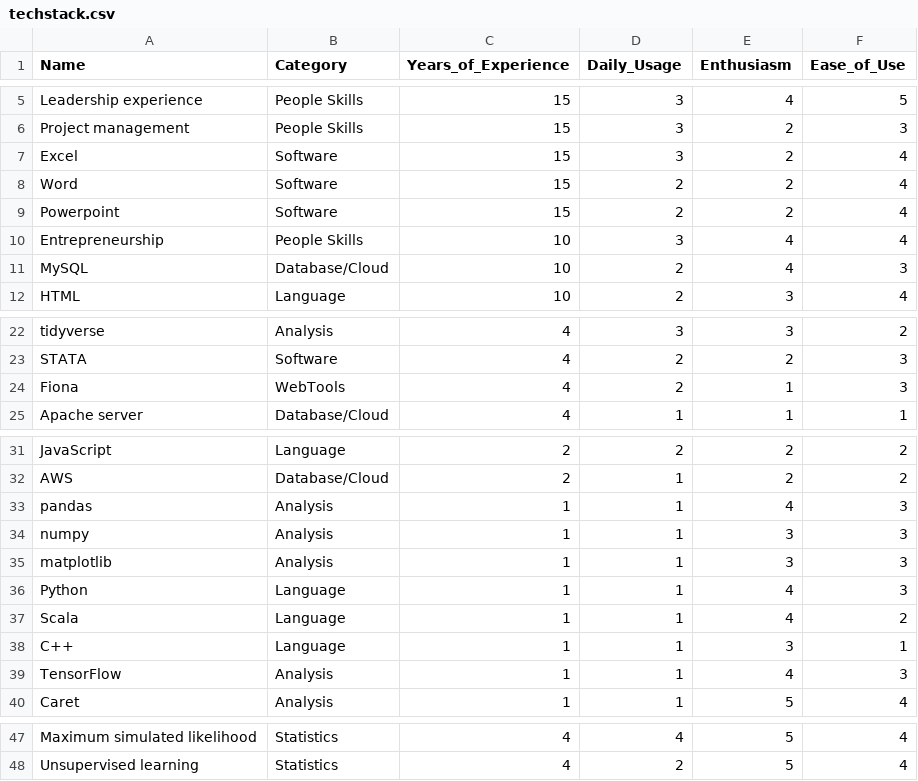
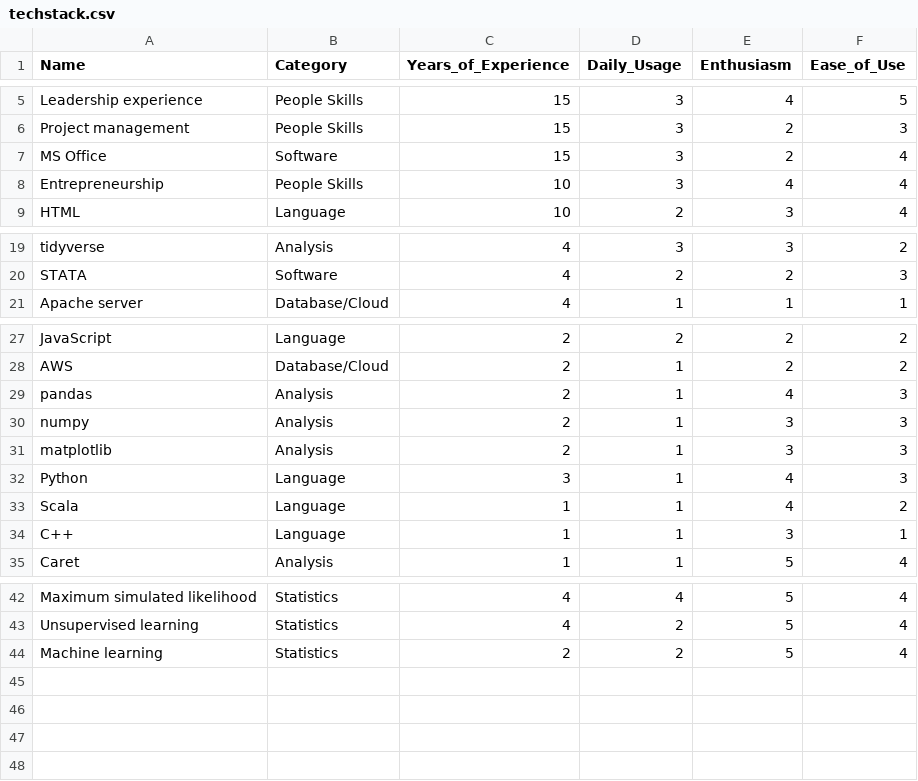
Before and after one commit to tim-sadler/techstack, a CSV file: techstack.csv, drawn as a sheet; only a part is shown, gaps mark what is left out.

```diff
--- a/techstack.csv
+++ b/techstack.csv
@@ -6,7 +6,4 @@ Leadership experience,People Skills,15,3,4,5
 Project management,People Skills,15,3,2,3
-Excel,Software,15,3,2,4
-Word,Software,15,2,2,4
-Powerpoint,Software,15,2,2,4
+MS Office,Software,15,3,2,4
 Entrepreneurship,People Skills,10,3,4,4
-MySQL,Database/Cloud,10,2,4,3
 HTML,Language,10,2,3,4
@@ -23,3 +20,2 @@ tidyverse,Analysis,4,3,3,2
 STATA,Software,4,2,2,3
-Fiona,WebTools,4,2,1,3
 Apache server,Database/Cloud,4,1,1,1
@@ -32,9 +28,8 @@ JavaScript,Language,2,2,2,2
 AWS,Database/Cloud,2,1,2,2
-pandas,Analysis,1,1,4,3
-numpy,Analysis,1,1,3,3
-matplotlib,Analysis,1,1,3,3
-Python,Language,1,1,4,3
+pandas,Analysis,2,1,4,3
+numpy,Analysis,2,1,3,3
+matplotlib,Analysis,2,1,3,3
+Python,Language,3,1,4,3
 Scala,Language,1,1,4,2
 C++,Language,1,1,3,1
-TensorFlow,Analysis,1,1,4,3
 Caret,Analysis,1,1,5,4
@@ -48 +43,2 @@ Maximum simulated likelihood,Statistics,4,4,5,4
 Unsupervised learning,Statistics,4,2,5,4
+Machine learning,Statistics,2,2,5,4
```
Also changed, not shown: 1 other file.
